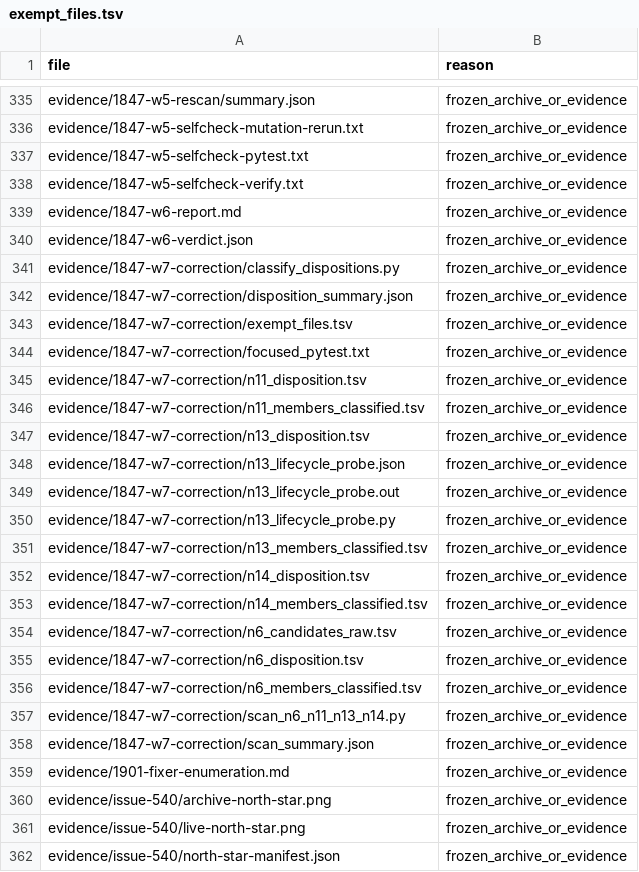
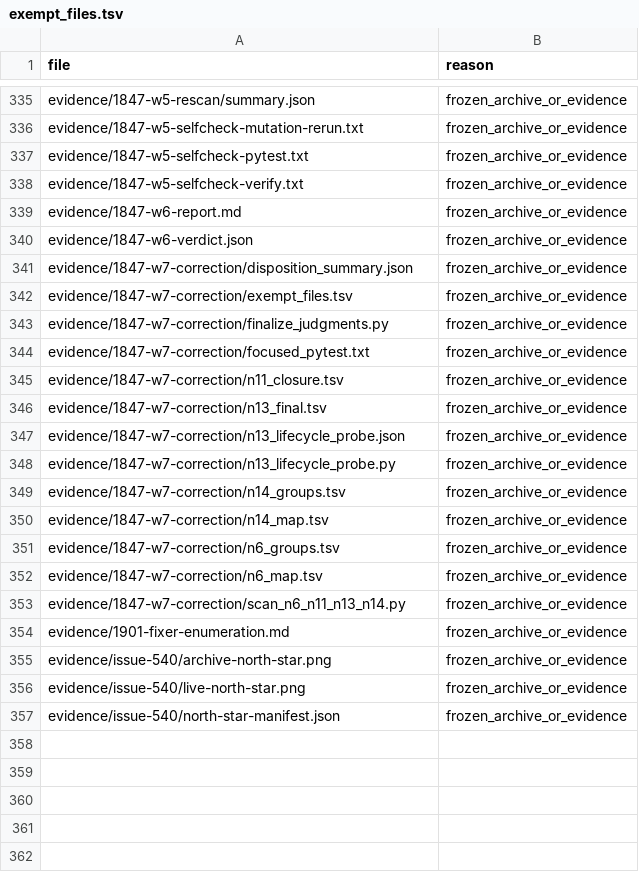
Before and after one commit to Akagilnc/ming-salvage-sim, a TSV file: evidence/1847-w7-correction/exempt_files.tsv, drawn as a sheet; only a part is shown, gaps mark what is left out.

```diff
--- a/evidence/1847-w7-correction/exempt_files.tsv
+++ b/evidence/1847-w7-correction/exempt_files.tsv
@@ -340,20 +340,15 @@ evidence/1847-w6-report.md	frozen_archive_or_evidence
 evidence/1847-w6-verdict.json	frozen_archive_or_evidence
-evidence/1847-w7-correction/classify_dispositions.py	frozen_archive_or_evidence
 evidence/1847-w7-correction/disposition_summary.json	frozen_archive_or_evidence
 evidence/1847-w7-correction/exempt_files.tsv	frozen_archive_or_evidence
+evidence/1847-w7-correction/finalize_judgments.py	frozen_archive_or_evidence
 evidence/1847-w7-correction/focused_pytest.txt	frozen_archive_or_evidence
-evidence/1847-w7-correction/n11_disposition.tsv	frozen_archive_or_evidence
-evidence/1847-w7-correction/n11_members_classified.tsv	frozen_archive_or_evidence
-evidence/1847-w7-correction/n13_disposition.tsv	frozen_archive_or_evidence
+evidence/1847-w7-correction/n11_closure.tsv	frozen_archive_or_evidence
+evidence/1847-w7-correction/n13_final.tsv	frozen_archive_or_evidence
 evidence/1847-w7-correction/n13_lifecycle_probe.json	frozen_archive_or_evidence
-evidence/1847-w7-correction/n13_lifecycle_probe.out	frozen_archive_or_evidence
 evidence/1847-w7-correction/n13_lifecycle_probe.py	frozen_archive_or_evidence
-evidence/1847-w7-correction/n13_members_classified.tsv	frozen_archive_or_evidence
-evidence/1847-w7-correction/n14_disposition.tsv	frozen_archive_or_evidence
-evidence/1847-w7-correction/n14_members_classified.tsv	frozen_archive_or_evidence
-evidence/1847-w7-correction/n6_candidates_raw.tsv	frozen_archive_or_evidence
-evidence/1847-w7-correction/n6_disposition.tsv	frozen_archive_or_evidence
-evidence/1847-w7-correction/n6_members_classified.tsv	frozen_archive_or_evidence
+evidence/1847-w7-correction/n14_groups.tsv	frozen_archive_or_evidence
+evidence/1847-w7-correction/n14_map.tsv	frozen_archive_or_evidence
+evidence/1847-w7-correction/n6_groups.tsv	frozen_archive_or_evidence
+evidence/1847-w7-correction/n6_map.tsv	frozen_archive_or_evidence
 evidence/1847-w7-correction/scan_n6_n11_n13_n14.py	frozen_archive_or_evidence
-evidence/1847-w7-correction/scan_summary.json	frozen_archive_or_evidence
 evidence/1901-fixer-enumeration.md	frozen_archive_or_evidence
```
Also changed, not shown: evidence/1847-w7-correction/n11_closure.tsv, evidence/1847-w7-correction/n13_final.tsv, 5 other files.
